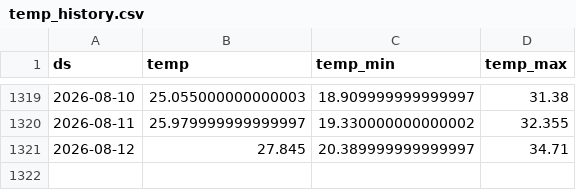
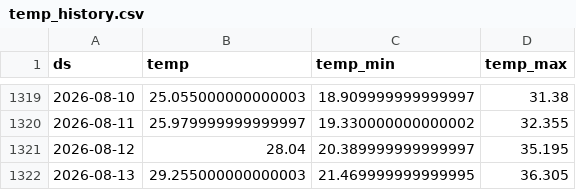
Before and after one commit to paulmoma/Prediction-Conso-Elec-France, a CSV file: data/temp_history.csv, drawn as a sheet; only a part is shown, gaps mark what is left out.

```diff
--- a/data/temp_history.csv
+++ b/data/temp_history.csv
@@ -1320,2 +1320,3 @@ ds,temp,temp_min,temp_max
 2026-08-11,25.979999999999997,19.330000000000002,32.355
-2026-08-12,27.845,20.389999999999997,34.71
+2026-08-12,28.04,20.389999999999997,35.195
+2026-08-13,29.255000000000003,21.469999999999995,36.305
```
Also changed, not shown: data/rte_clean.csv, data/temp_forecast_log.csv, 3 other files.
